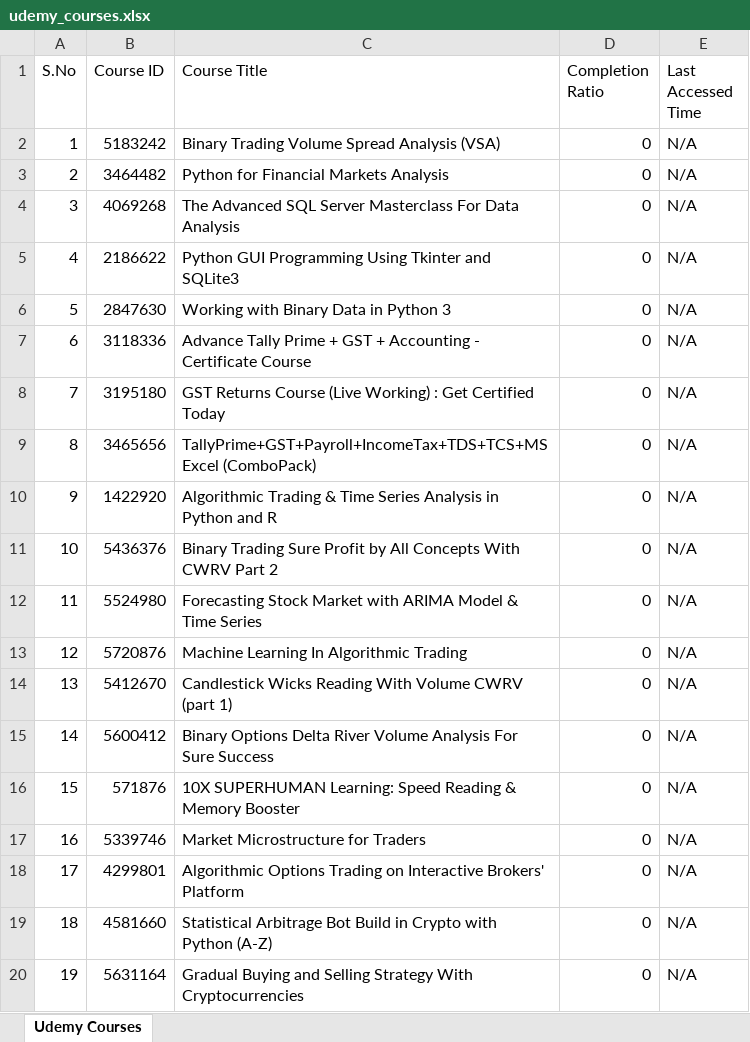
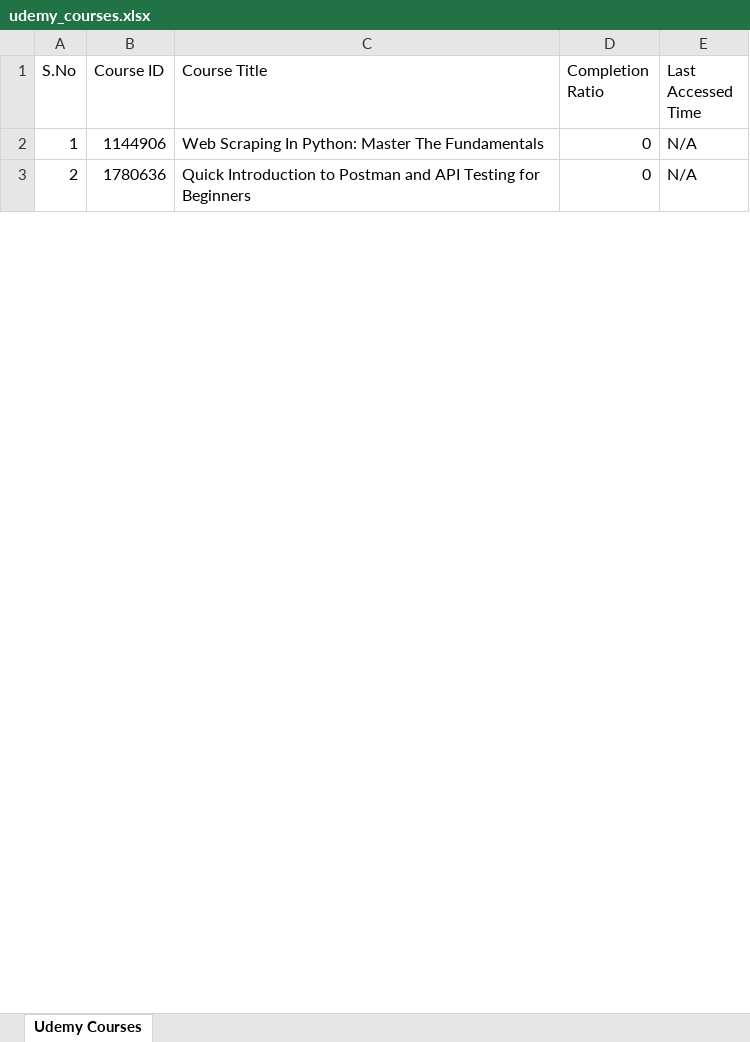
Before and after one commit to Vampire010/nseUdemyPythonProject25thAug_Avi, an Excel workbook: Udemy/udemyDownloads/udemy_courses.xlsx, sheet Udemy Courses, drawn as a sheet; only a part is shown; values as stored, in another font and other column widths than the file's, no borders; removed rows and columns are numbered as before the commit, all else as after; the diff covers the shown part only; the diff names each change by its address in the sheet, - before the commit and + after, or states it on an @@ line.

```diff
--- a/Udemy/udemyDownloads/udemy_courses.xlsx (sheet Udemy Courses)
+++ b/Udemy/udemyDownloads/udemy_courses.xlsx (sheet Udemy Courses)
-row 2: 1 | 5183242 | Binary Trading Volume Spread Analysis (VSA) | 0 | N/A
-row 3: 2 | 3464482 | Python for Financial Markets Analysis | 0 | N/A
-row 4: 3 | 4069268 | The Advanced SQL Server Masterclass For Data Analysis | 0 | N/A
-row 5: 4 | 2186622 | Python GUI Programming Using Tkinter and SQLite3 | 0 | N/A
-row 6: 5 | 2847630 | Working with Binary Data in Python 3 | 0 | N/A
-row 7: 6 | 3118336 | Advance Tally Prime + GST + Accounting - Certificate Course | 0 | N/A
-row 8: 7 | 3195180 | GST Returns Course (Live Working) : Get Certified Today | 0 | N/A
-row 9: 8 | 3465656 | TallyPrime+GST+Payroll+IncomeTax+TDS+TCS+MSExcel (ComboPack) | 0 | N/A
@@ column A (S.No) renumbered between rows 2 and 6 @@
-B2 (Course ID): 1422920
+B2 (Course ID): 1144906
-C2 (Course Title): Algorithmic Trading & Time Series Analysis in Python and R
+C2 (Course Title): Web Scraping In Python: Master The Fundamentals
-row 11: 10 | 5436376 | Binary Trading Sure Profit by All Concepts With CWRV Part 2 | 0 | N/A
-row 12: 11 | 5524980 | Forecasting Stock Market with ARIMA Model & Time Series | 0 | N/A
-row 13: 12 | 5720876 | Machine Learning In Algorithmic Trading | 0 | N/A
-row 14: 13 | 5412670 | Candlestick Wicks Reading With Volume CWRV (part 1) | 0 | N/A
-row 15: 14 | 5600412 | Binary Options Delta River Volume Analysis For Sure Success | 0 | N/A
-row 16: 15 | 571876 | 10X SUPERHUMAN Learning: Speed Reading & Memory Booster | 0 | N/A
-row 17: 16 | 5339746 | Market Microstructure for Traders | 0 | N/A
-B3 (Course ID): 4299801
+B3 (Course ID): 1780636
-C3 (Course Title): Algorithmic Options Trading on Interactive Brokers' Platform
+C3 (Course Title): Quick Introduction to Postman and API Testing for Beginners
-row 19: 18 | 4581660 | Statistical Arbitrage Bot Build in Crypto with Python (A-Z) | 0 | N/A
-row 20: 19 | 5631164 | Gradual Buying and Selling Strategy With Cryptocurrencies | 0 | N/A
```
Also changed, not shown: 14 removed rows and 6 edited cells elsewhere in this sheet, Udemy/udemyDownloads/udemy_CourseOutlineTitles.xlsx, Udemy/udemyDownloads/udemy_lecture_details.xlsx, 26 other files.
